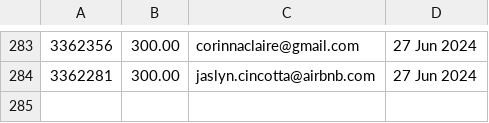
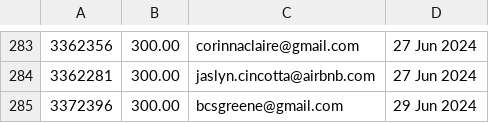
Before and after one commit to required777/TD-Testing-ffcsa_scripts, a CSV file: localline/data/order_data_PRODUCTION_fail.csv, drawn as a sheet; only a part is shown, gaps mark what is left out; the diff names each change by its address in the sheet, - before the commit and + after, or states it on an @@ line.

Commit message:
Update data files

```diff
--- a/localline/data/order_data_PRODUCTION_fail.csv
+++ b/localline/data/order_data_PRODUCTION_fail.csv
+row 285: 3372396 | 300.00 | bcsgreene@gmail.com | 29 Jun 2024
```
Also changed, not shown: localline/data/order_data_PRODUCTION_success.csv.
